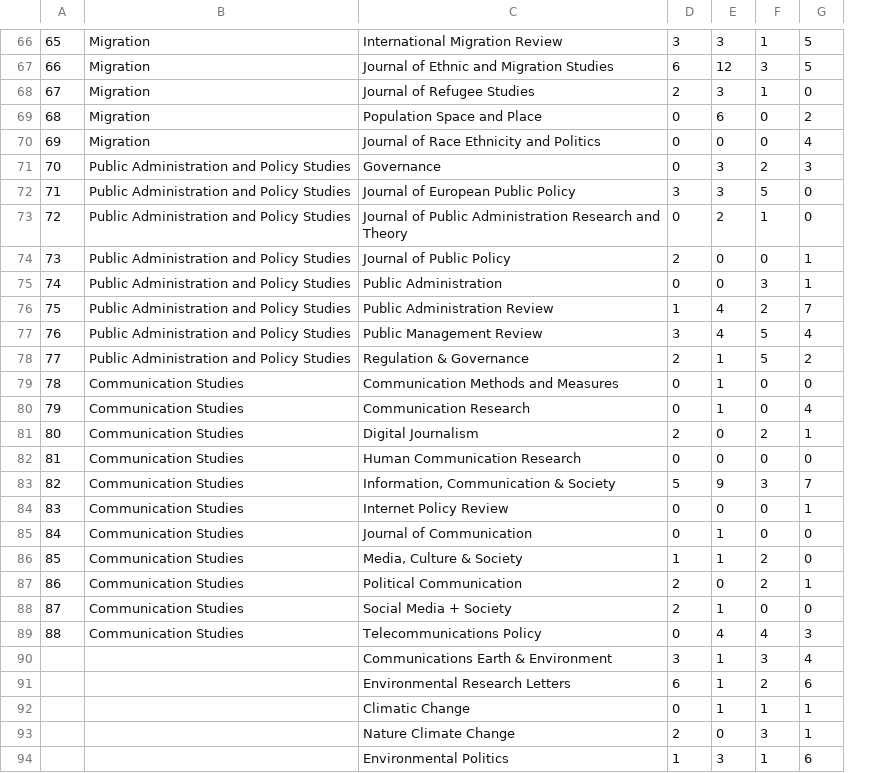
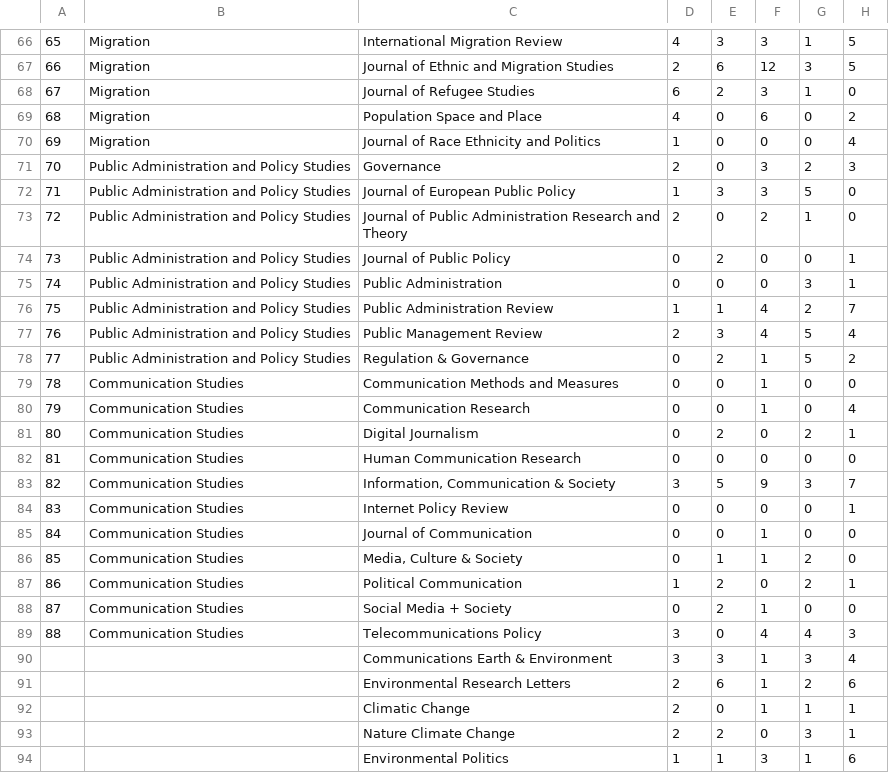
Before and after one commit to sumtxt/picnic, a CSV file: output/stats.csv, drawn as a sheet; only a part is shown, gaps mark what is left out; the diff covers the shown part only; the diff names each change by its address in the sheet, - before the commit and + after, or states it on an @@ line.

```diff
--- a/output/stats.csv
+++ b/output/stats.csv
+column E, rows 66-94: 3 | 6 | 2 | 0 | 0 | 0 | 3 | 0 | 2 | 0 | 1 | 3 | 2 | 0 | 0 | 2 | 0 | 5 | 0 | 0 | 1 | 2 | 2 | 0 | 3 | 6 | 0 | 2 | 1
-D66: 3
+D66: 4
-D67: 6
+D67: 2
-D68: 2
+D68: 6
-D69: 0
+D69: 4
-D70: 0
+D70: 1
-D71: 0
+D71: 2
-D72: 3
+D72: 1
-D73: 0
+D73: 2
-D74: 2
+D74: 0
-D77: 3
+D77: 2
-D78: 2
+D78: 0
-D81: 2
+D81: 0
-D83: 5
+D83: 3
-D86: 1
+D86: 0
-D87: 2
+D87: 1
-D88: 2
+D88: 0
-D89: 0
+D89: 3
-D91: 6
+D91: 2
-D92: 0
+D92: 2
```
Also changed, not shown: 1 added row, 1 removed row and 39 edited cells elsewhere in this file.
